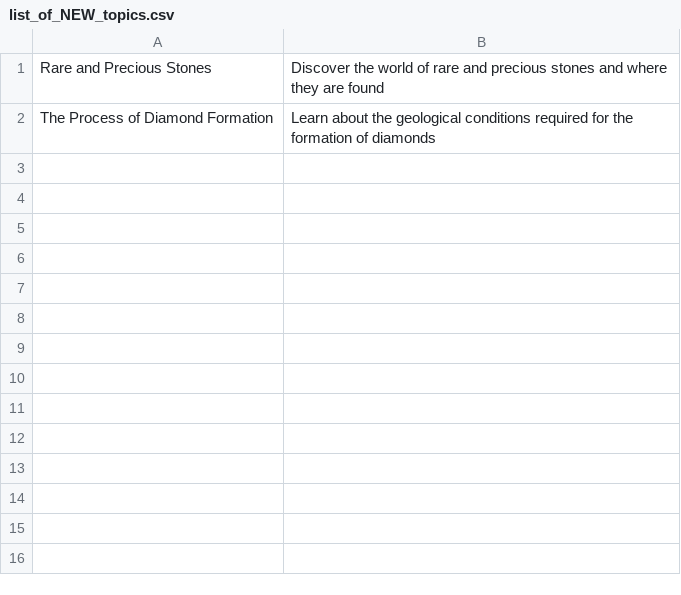
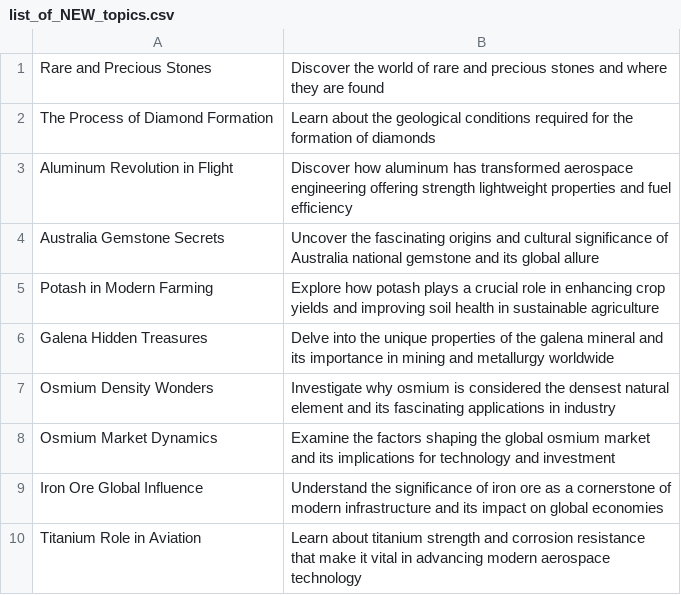
Before and after one commit to agigante80/galena_es, a CSV file: AI_content/list_of_NEW_topics.csv, drawn as a sheet; the diff names each change by its address in the sheet, - before the commit and + after, or states it on an @@ line.

Commit message:
Update list_of_NEW_topics.csv
updating list of topics based on performance

```diff
--- a/AI_content/list_of_NEW_topics.csv
+++ b/AI_content/list_of_NEW_topics.csv
+row 3: Aluminum Revolution in Flight | Discover how aluminum has transformed aerospace engineering offering strength lightweight properties and fuel efficiency
+row 4: Australia Gemstone Secrets | Uncover the fascinating origins and cultural significance of Australia national gemstone and its global allure
+row 5: Potash in Modern Farming | Explore how potash plays a crucial role in enhancing crop yields and improving soil health in sustainable agriculture
+row 6: Galena Hidden Treasures | Delve into the unique properties of the galena mineral and its importance in mining and metallurgy worldwide
+row 7: Osmium Density Wonders | Investigate why osmium is considered the densest natural element and its fascinating applications in industry
+row 8: Osmium Market Dynamics | Examine the factors shaping the global osmium market and its implications for technology and investment
+row 9: Iron Ore Global Influence | Understand the significance of iron ore as a cornerstone of modern infrastructure and its impact on global economies
+row 10: Titanium Role in Aviation | Learn about titanium strength and corrosion resistance that make it vital in advancing modern aerospace technology
```
